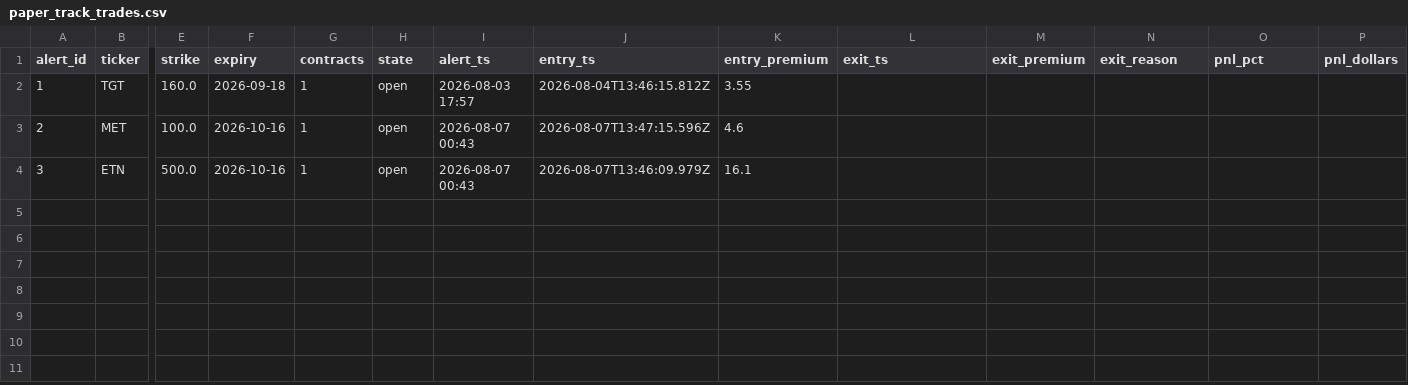
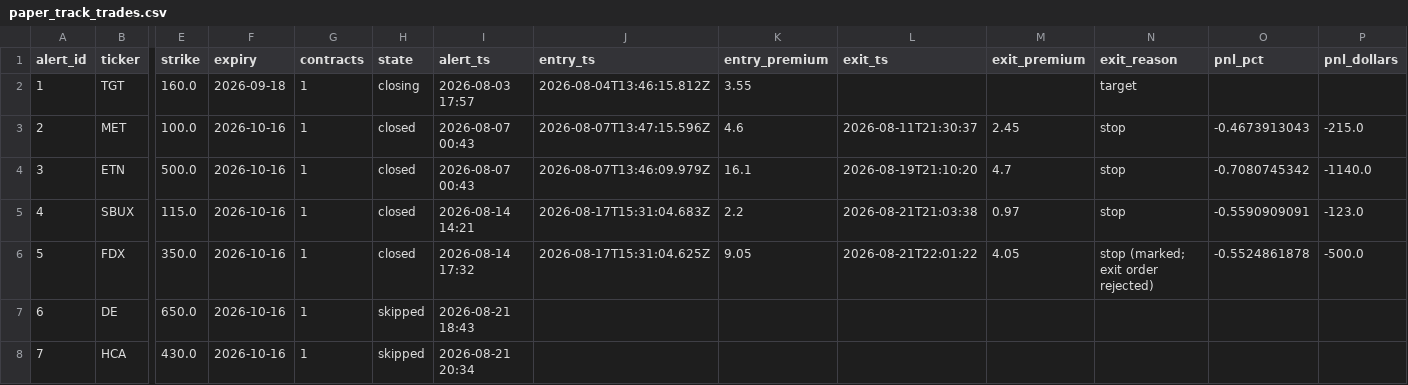
Before and after one commit to dcorbin07/valuation-tool, a CSV file: data_export/paper_track_trades.csv, drawn as a sheet; only a part is shown, gaps mark what is left out; rows hold the shown columns only; the diff names each change by its address in the sheet, - before the commit and + after, or states it on an @@ line.

```diff
--- a/data_export/paper_track_trades.csv
+++ b/data_export/paper_track_trades.csv
-H2 (state): open
+H2 (state): closing
-N2 (exit_reason): (empty)
+N2 (exit_reason): target
-H3:H4 (state): open
+H3:H4 (state): closed
-L3 (exit_ts): (empty)
+L3 (exit_ts): 2026-08-11T21:30:37
-M3 (exit_premium): (empty)
+M3 (exit_premium): 2.45
-N3:N4 (exit_reason): (empty)
+N3:N4 (exit_reason): stop
-O3 (pnl_pct): (empty)
+O3 (pnl_pct): -0.4673913043
-P3 (pnl_dollars): (empty)
+P3 (pnl_dollars): -215.0
-L4 (exit_ts): (empty)
+L4 (exit_ts): 2026-08-19T21:10:20
-M4 (exit_premium): (empty)
+M4 (exit_premium): 4.7
-O4 (pnl_pct): (empty)
+O4 (pnl_pct): -0.7080745342
-P4 (pnl_dollars): (empty)
+P4 (pnl_dollars): -1140.0
+row 5: 4 | SBUX | 115.0 | 2026-10-16 | 1 | closed | 2026-08-14 14:21 | 2026-08-17T15:31:04.683Z | 2.2 | 2026-08-21T21:03:38 | 0.97 | stop | -0.5590909091 | -123.0
+row 6: 5 | FDX | 350.0 | 2026-10-16 | 1 | closed | 2026-08-14 17:32 | 2026-08-17T15:31:04.625Z | 9.05 | 2026-08-21T22:01:22 | 4.05 | stop (marked; exit order rejected) | -0.5524861878 | -500.0
+row 7: 6 | DE | 650.0 | 2026-10-16 | 1 | skipped | 2026-08-21 18:43
+row 8: 7 | HCA | 430.0 | 2026-10-16 | 1 | skipped | 2026-08-21 20:34
```
Also changed, not shown: data_export/paper_track_holdings.csv, data_export/paper_track_index.csv, 3 other files.
